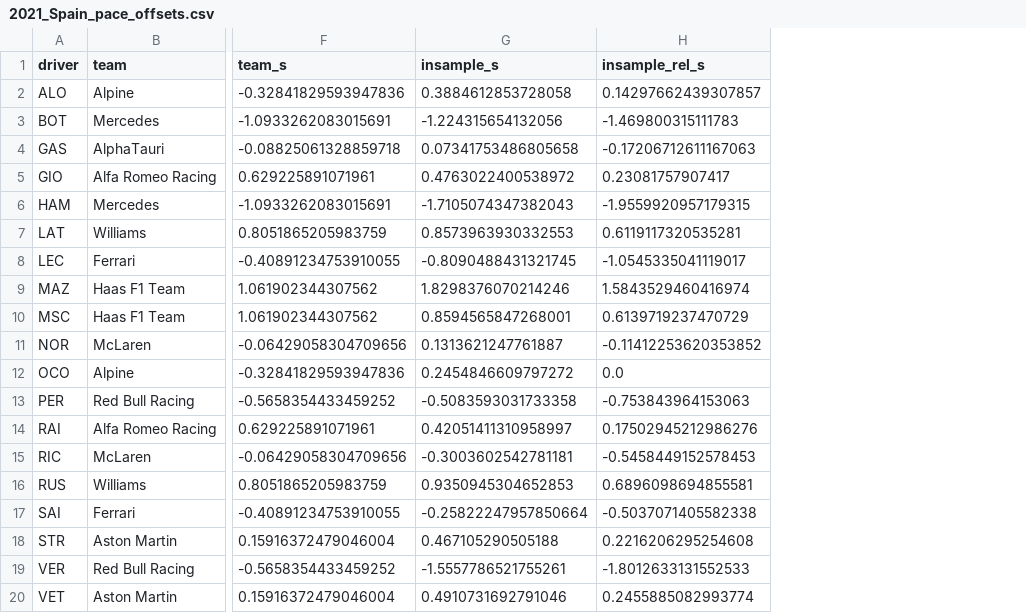
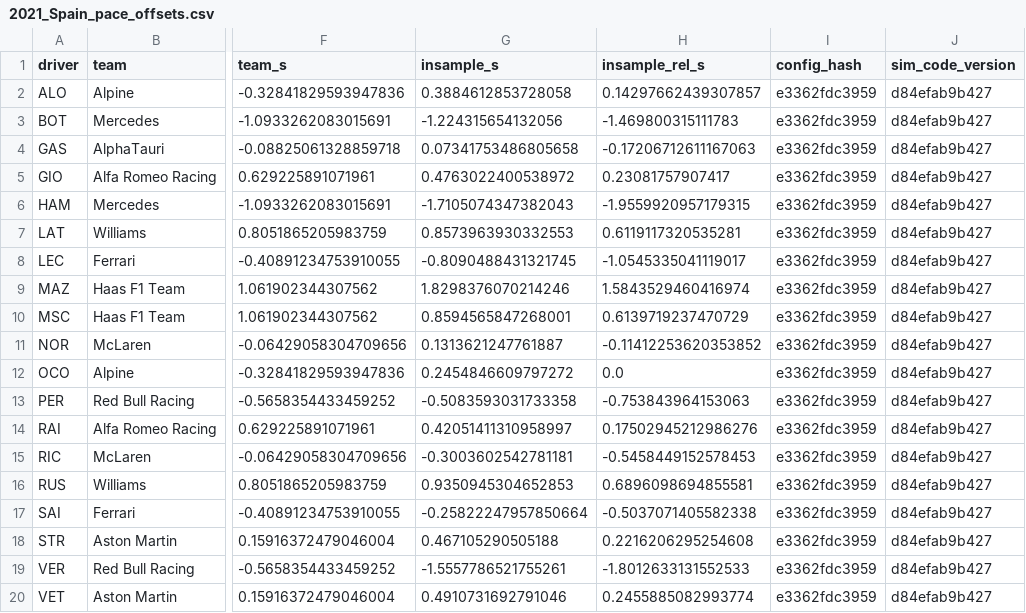
Before and after one commit to f1-t/agentic-ai, a CSV file: f1-race-strategy-agent-local-test/reports/calibration/2021_Spain_pace_offsets.csv, drawn as a sheet; only a part is shown, gaps mark what is left out; the diff names each change by its address in the sheet, - before the commit and + after, or states it on an @@ line.

Commit message:
Stamp the pace gate and offsets csvs with config_hash and sim_code_version

```diff
--- a/f1-race-strategy-agent-local-test/reports/calibration/2021_Spain_pace_offsets.csv
+++ b/f1-race-strategy-agent-local-test/reports/calibration/2021_Spain_pace_offsets.csv
+column I (config_hash), rows 2-20: all e3362fdc3959
+column J (sim_code_version), rows 2-20: all d84efab9b427
```
Also changed, not shown: f1-race-strategy-agent-local-test/reports/calibration/2021_Spain_pace_gate.csv, 1 other file.
